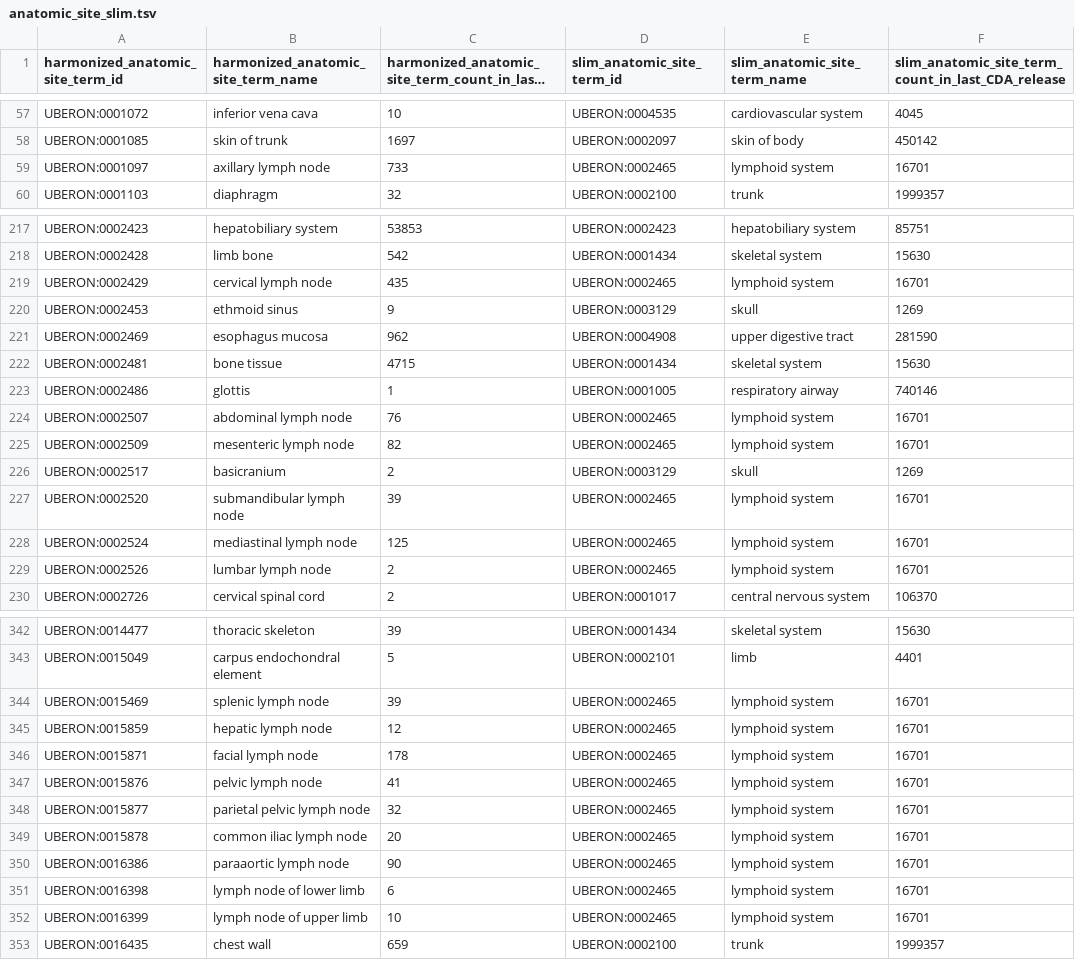
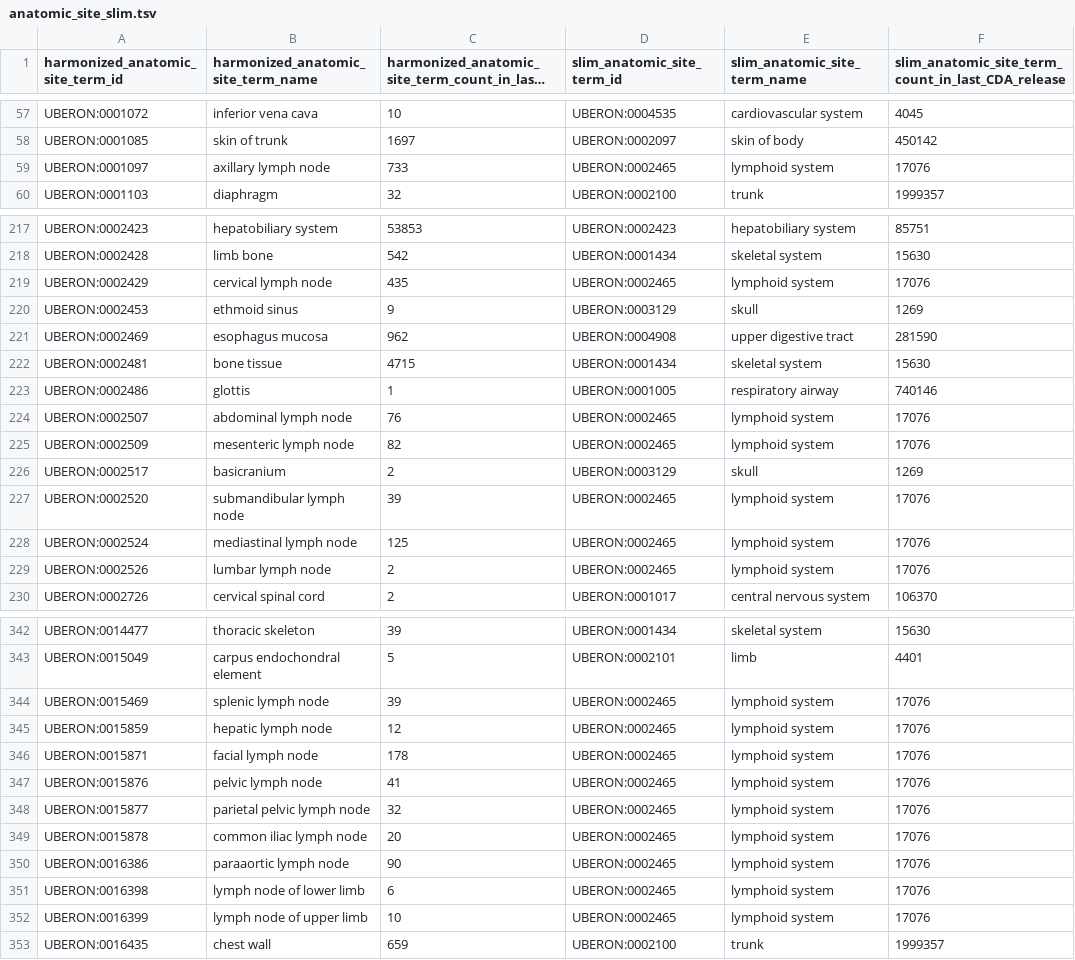
Before and after one commit to CancerDataAggregator/harmonization_reference, a TSV file: slim_maps/anatomic_site_slim.tsv, drawn as a sheet; only a part is shown, gaps mark what is left out; long unchanged cells end in …; the diff covers the shown part only.

Commit message:
Updating anatomic_site slim

```diff
--- a/slim_maps/anatomic_site_slim.tsv
+++ b/slim_maps/anatomic_site_slim.tsv
@@ -58,3 +58,3 @@ UBERON:0001072	inferior vena cava	10	UBERON:0004535	cardiovascular system	4045
 UBERON:0001085	skin of trunk	1697	UBERON:0002097	skin of body	450142
-UBERON:0001097	axillary lymph node	733	UBERON:0002465	lymphoid system	16701
+UBERON:0001097	axillary lymph node	733	UBERON:0002465	lymphoid system	17076
 UBERON:0001103	diaphragm	32	UBERON:0002100	trunk	1999357
@@ -218,3 +218,3 @@ UBERON:0002423	hepatobiliary system	53853	UBERON:0002423	hepatobiliary system	85
 UBERON:0002428	limb bone	542	UBERON:0001434	skeletal system	15630
-UBERON:0002429	cervical lymph node	435	UBERON:0002465	lymphoid system	16701
+UBERON:0002429	cervical lymph node	435	UBERON:0002465	lymphoid system	17076
 UBERON:0002453	ethmoid sinus	9	UBERON:0003129	skull	1269
@@ -223,8 +223,8 @@ UBERON:0002481	bone tissue	4715	UBERON:0001434	skeletal system	15630
 UBERON:0002486	glottis	1	UBERON:0001005	respiratory airway	740146
-UBERON:0002507	abdominal lymph node	76	UBERON:0002465	lymphoid system	16701
-UBERON:0002509	mesenteric lymph node	82	UBERON:0002465	lymphoid system	16701
+UBERON:0002507	abdominal lymph node	76	UBERON:0002465	lymphoid system	17076
+UBERON:0002509	mesenteric lymph node	82	UBERON:0002465	lymphoid system	17076
 UBERON:0002517	basicranium	2	UBERON:0003129	skull	1269
-UBERON:0002520	submandibular lymph node	39	UBERON:0002465	lymphoid system	16701
-UBERON:0002524	mediastinal lymph node	125	UBERON:0002465	lymphoid system	16701
-UBERON:0002526	lumbar lymph node	2	UBERON:0002465	lymphoid system	16701
+UBERON:0002520	submandibular lymph node	39	UBERON:0002465	lymphoid system	17076
+UBERON:0002524	mediastinal lymph node	125	UBERON:0002465	lymphoid system	17076
+UBERON:0002526	lumbar lymph node	2	UBERON:0002465	lymphoid system	17076
 UBERON:0002726	cervical spinal cord	2	UBERON:0001017	central nervous system	106370
@@ -343,11 +343,11 @@ UBERON:0014477	thoracic skeleton	39	UBERON:0001434	skeletal system	15630
 UBERON:0015049	carpus endochondral element	5	UBERON:0002101	limb	4401
-UBERON:0015469	splenic lymph node	39	UBERON:0002465	lymphoid system	16701
-UBERON:0015859	hepatic lymph node	12	UBERON:0002465	lymphoid system	16701
-UBERON:0015871	facial lymph node	178	UBERON:0002465	lymphoid system	16701
-UBERON:0015876	pelvic lymph node	41	UBERON:0002465	lymphoid system	16701
-UBERON:0015877	parietal pelvic lymph node	32	UBERON:0002465	lymphoid system	16701
-UBERON:0015878	common iliac lymph node	20	UBERON:0002465	lymphoid system	16701
-UBERON:0016386	paraaortic lymph node	90	UBERON:0002465	lymphoid system	16701
-UBERON:0016398	lymph node of lower limb	6	UBERON:0002465	lymphoid system	16701
-UBERON:0016399	lymph node of upper limb	10	UBERON:0002465	lymphoid system	16701
+UBERON:0015469	splenic lymph node	39	UBERON:0002465	lymphoid system	17076
+UBERON:0015859	hepatic lymph node	12	UBERON:0002465	lymphoid system	17076
+UBERON:0015871	facial lymph node	178	UBERON:0002465	lymphoid system	17076
+UBERON:0015876	pelvic lymph node	41	UBERON:0002465	lymphoid system	17076
+UBERON:0015877	parietal pelvic lymph node	32	UBERON:0002465	lymphoid system	17076
+UBERON:0015878	common iliac lymph node	20	UBERON:0002465	lymphoid system	17076
+UBERON:0016386	paraaortic lymph node	90	UBERON:0002465	lymphoid system	17076
+UBERON:0016398	lymph node of lower limb	6	UBERON:0002465	lymphoid system	17076
+UBERON:0016399	lymph node of upper limb	10	UBERON:0002465	lymphoid system	17076
 UBERON:0016435	chest wall	659	UBERON:0002100	trunk	1999357
```
Also changed, not shown: 16 edited cells elsewhere in this file.
